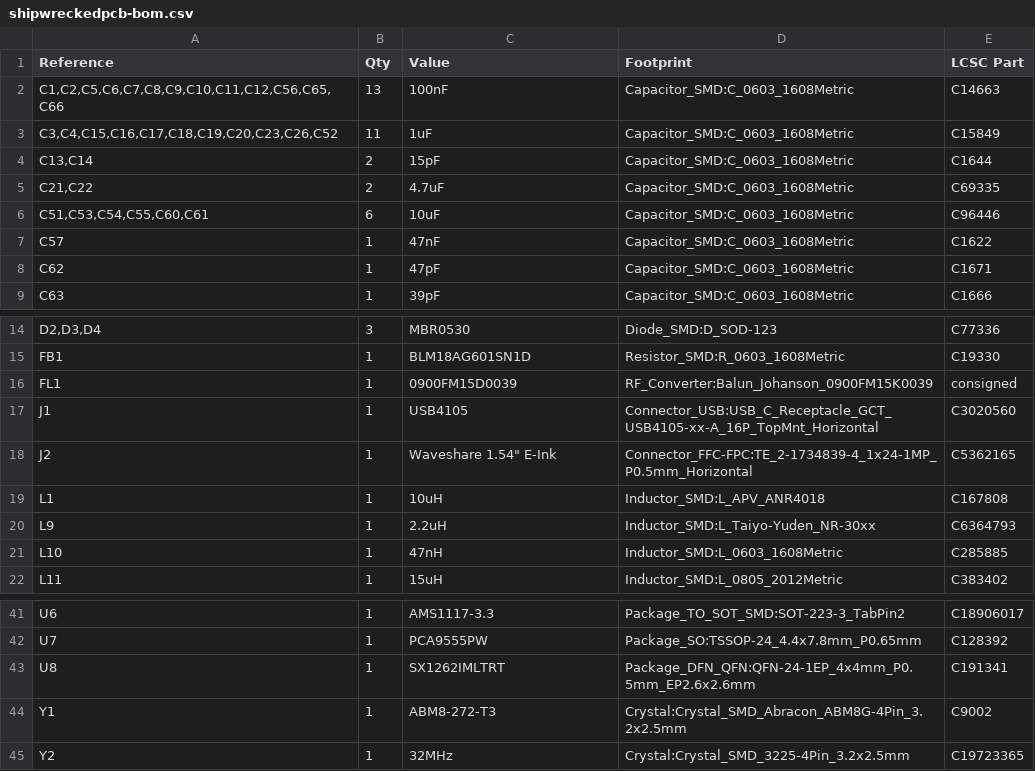
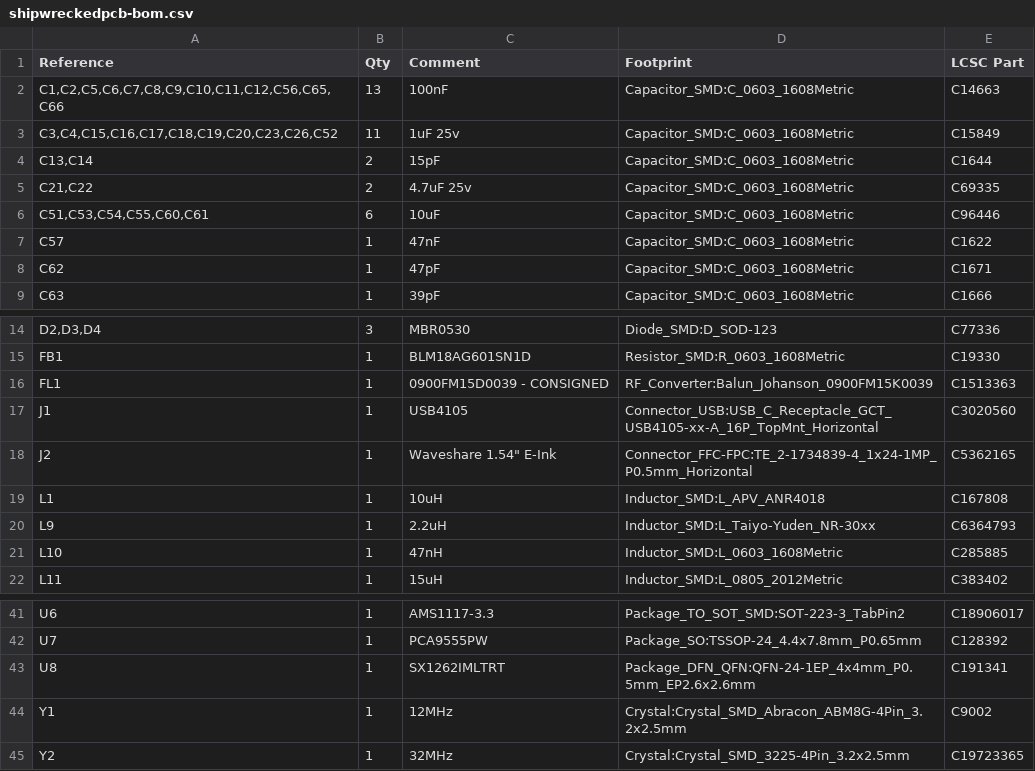
Before and after one commit to coopeeo/shipwrecked-pcb, a CSV file: PCB-Schematic/shipwreckedpcb/production/shipwreckedpcb-bom.csv, drawn as a sheet; only a part is shown, gaps mark what is left out; the diff names each change by its address in the sheet, - before the commit and + after, or states it on an @@ line.

```diff
--- a/PCB-Schematic/shipwreckedpcb/production/shipwreckedpcb-bom.csv
+++ b/PCB-Schematic/shipwreckedpcb/production/shipwreckedpcb-bom.csv
-C1: Value
+C1: Comment
-C3 (Comment): 1uF
+C3 (Comment): 1uF 25v
-C5 (Comment): 4.7uF
+C5 (Comment): 4.7uF 25v
-C16 (Comment): 0900FM15D0039
+C16 (Comment): 0900FM15D0039 - CONSIGNED
-E16 (LCSC Part): consigned
+E16 (LCSC Part): C1513363
-C44 (Comment): ABM8-272-T3
+C44 (Comment): 12MHz
```
Also changed, not shown: PCB-Schematic/shipwreckedpcb/production/shipwreckedpcb-centroid.csv.
